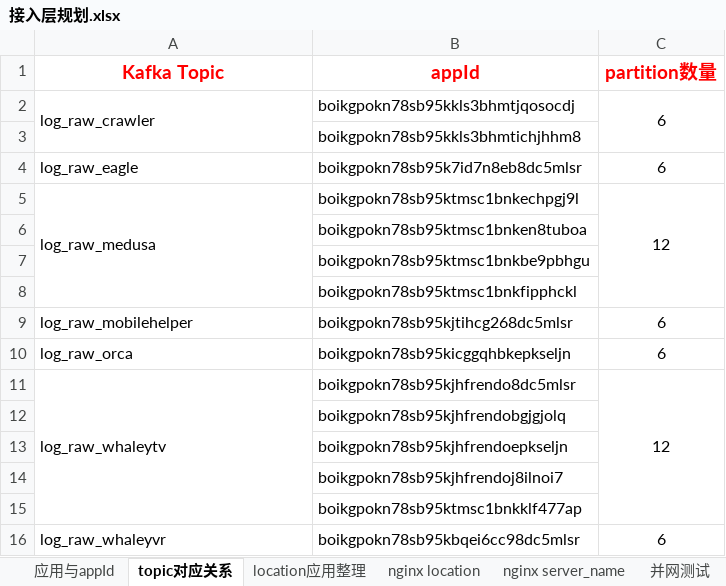
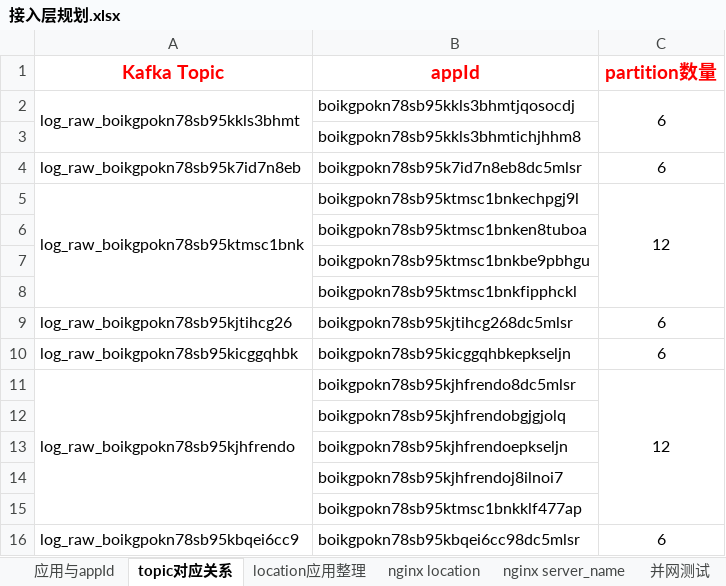
Before and after one commit to un-knower/logsys, an Excel workbook: docs/design/接入层规划.xlsx, sheet topic对应关系, drawn as a sheet; values as stored, in another font and other column widths than the file's, no borders; the diff names each change by its address in the sheet, - before the commit and + after, or states it on an @@ line.

```diff
--- a/docs/design/接入层规划.xlsx (sheet topic对应关系)
+++ b/docs/design/接入层规划.xlsx (sheet topic对应关系)
-A2 (Kafka Topic): log_raw_crawler
+A2 (Kafka Topic): log_raw_boikgpokn78sb95kkls3bhmt
-A4 (Kafka Topic): log_raw_eagle
+A4 (Kafka Topic): log_raw_boikgpokn78sb95k7id7n8eb
-A5 (Kafka Topic): log_raw_medusa
+A5 (Kafka Topic): log_raw_boikgpokn78sb95ktmsc1bnk
-A9 (Kafka Topic): log_raw_mobilehelper
+A9 (Kafka Topic): log_raw_boikgpokn78sb95kjtihcg26
-A10 (Kafka Topic): log_raw_orca
+A10 (Kafka Topic): log_raw_boikgpokn78sb95kicggqhbk
-A11 (Kafka Topic): log_raw_whaleytv
+A11 (Kafka Topic): log_raw_boikgpokn78sb95kjhfrendo
-A16 (Kafka Topic): log_raw_whaleyvr
+A16 (Kafka Topic): log_raw_boikgpokn78sb95kbqei6cc9
```
Also changed, not shown: sheet 应用与appId, 3 other files.
